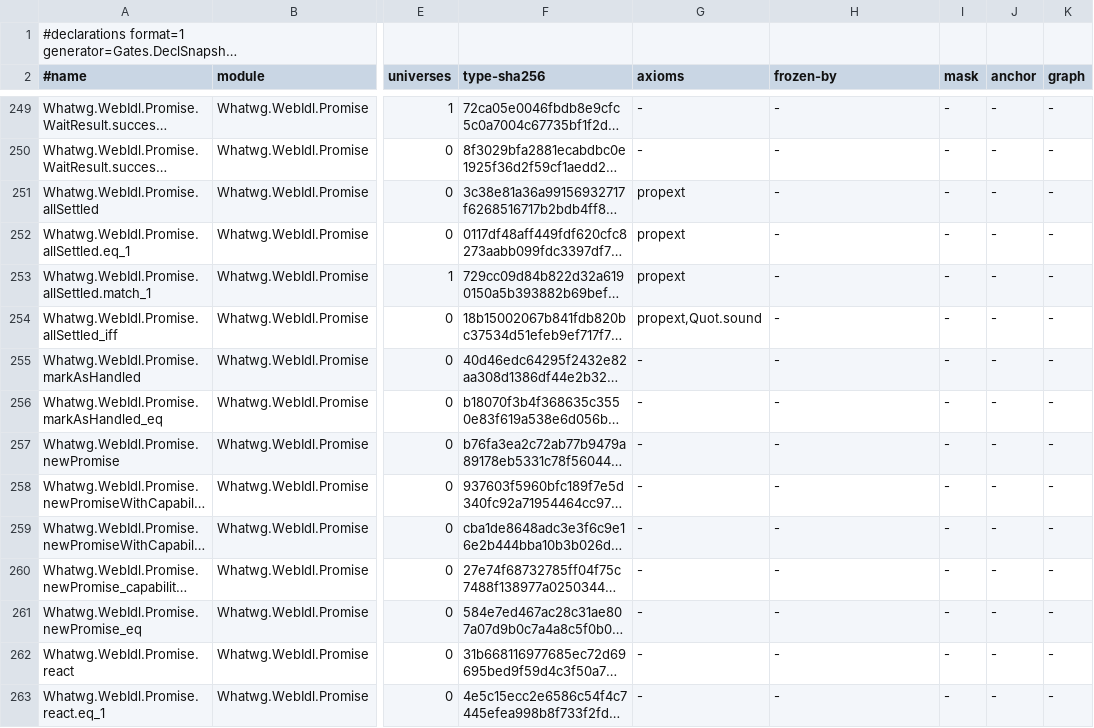
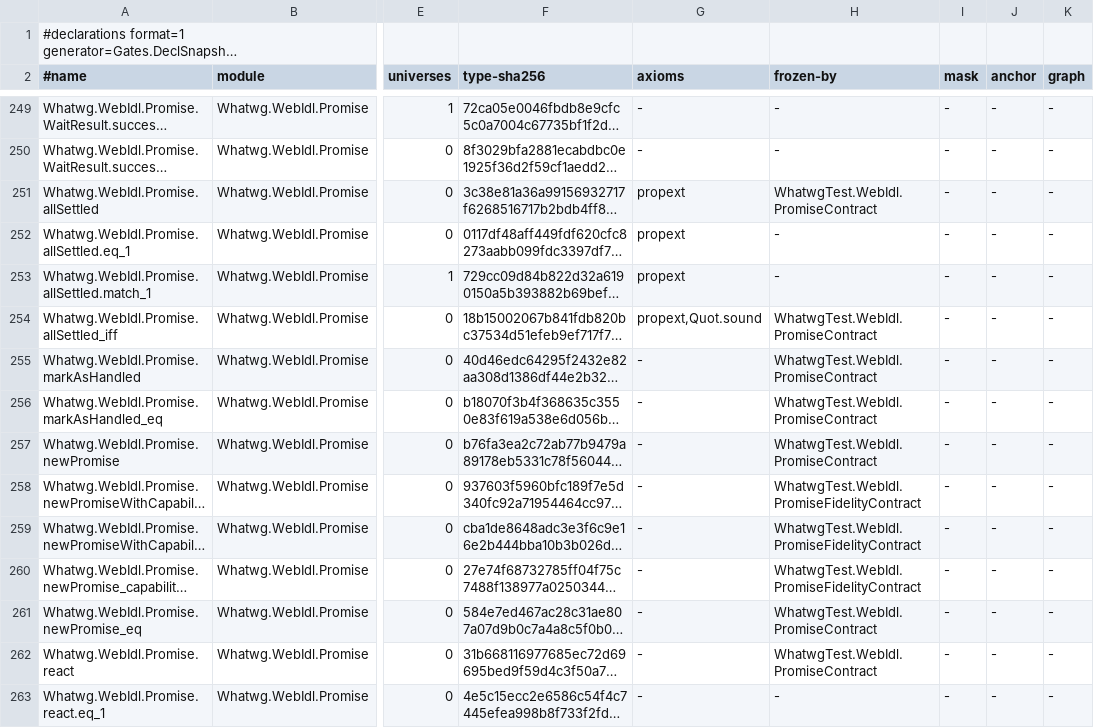
Before and after one commit to pure-algebra/lean4-whatwg, a TSV file: generated/declarations/WhatwgWebIdl.tsv, drawn as a sheet; only a part is shown, gaps mark what is left out; long unchanged cells end in …; the diff covers the shown part only; the diff names each change by its address in the sheet, - before the commit and + after, or states it on an @@ line.

```diff
--- a/generated/declarations/WhatwgWebIdl.tsv
+++ b/generated/declarations/WhatwgWebIdl.tsv
-H251 (frozen-by): -
+H251 (frozen-by): WhatwgTest.WebIdl.PromiseContract
-H254:H257 (frozen-by): -
+H254:H257 (frozen-by): WhatwgTest.WebIdl.PromiseContract
-H258:H260 (frozen-by): -
+H258:H260 (frozen-by): WhatwgTest.WebIdl.PromiseFidelityContract
-H261:H262 (frozen-by): -
+H261:H262 (frozen-by): WhatwgTest.WebIdl.PromiseContract
```
Also changed, not shown: 126 edited cells elsewhere in this file, generated/declarations/WhatwgInfra.tsv, generated/declarations/WhatwgSignatures.tsv, 3 other files.
